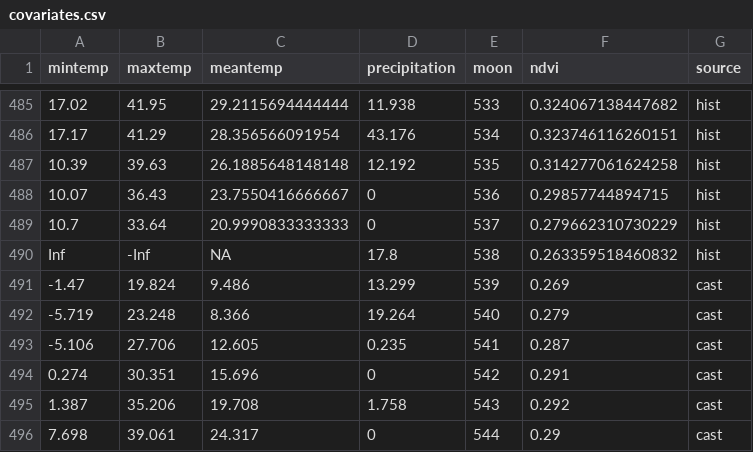
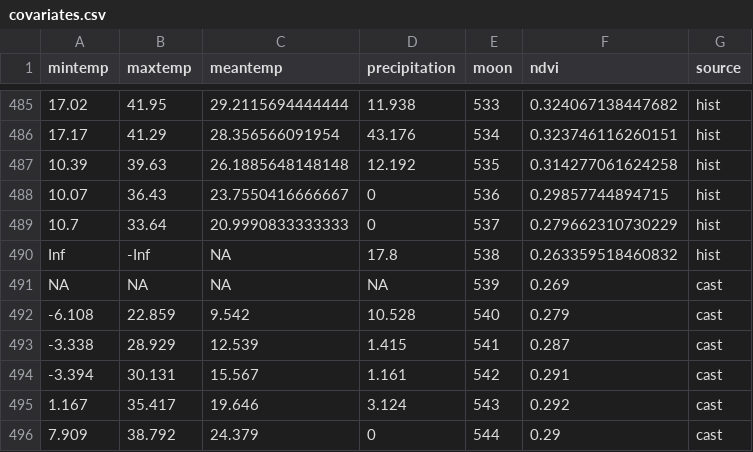
Before and after one commit to weecology/portal-forecasts, a CSV file: data/covariates.csv, drawn as a sheet; only a part is shown, gaps mark what is left out.

```diff
--- a/data/covariates.csv
+++ b/data/covariates.csv
@@ -490,7 +490,7 @@
 Inf,-Inf,NA,17.8,538,0.263359518460832,"hist"
--1.47,19.824,9.486,13.299,539,0.269,"cast"
--5.719,23.248,8.366,19.264,540,0.279,"cast"
--5.106,27.706,12.605,0.235,541,0.287,"cast"
-0.274,30.351,15.696,0,542,0.291,"cast"
-1.387,35.206,19.708,1.758,543,0.292,"cast"
-7.698,39.061,24.317,0,544,0.29,"cast"
+NA,NA,NA,NA,539,0.269,"cast"
+-6.108,22.859,9.542,10.528,540,0.279,"cast"
+-3.338,28.929,12.539,1.415,541,0.287,"cast"
+-3.394,30.131,15.567,1.161,542,0.291,"cast"
+1.167,35.417,19.646,3.124,543,0.292,"cast"
+7.909,38.792,24.379,0,544,0.29,"cast"
```
Also changed, not shown: data/covariate_casts.csv, data/moon_dates.csv, 1 other file.
